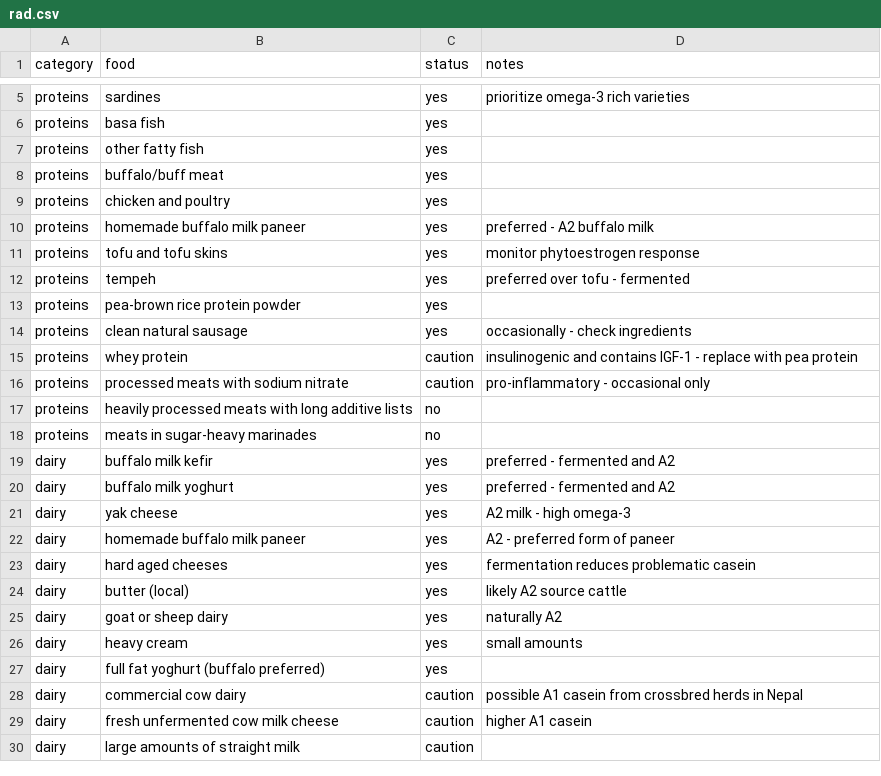
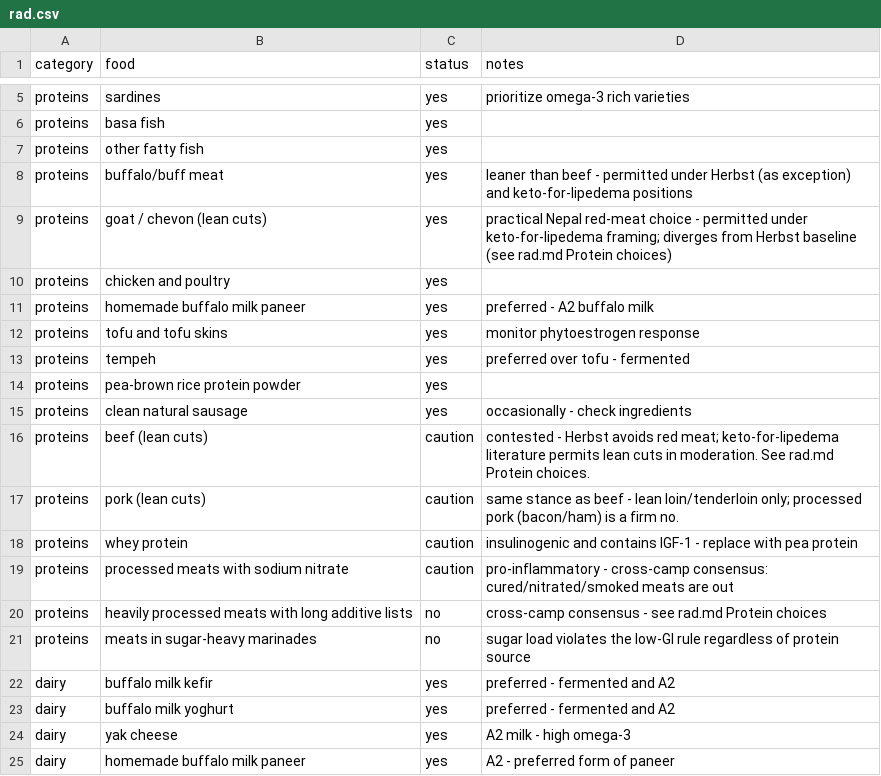
Before and after one commit to rek/parakeet, a CSV file: tools/data/rad.csv, drawn as a sheet; only a part is shown, gaps mark what is left out; the shorter side is filled out with more unchanged rows.

```diff
--- a/tools/data/rad.csv
+++ b/tools/data/rad.csv
@@ -7,3 +7,4 @@ proteins,basa fish,yes,
 proteins,other fatty fish,yes,
-proteins,buffalo/buff meat,yes,
+proteins,buffalo/buff meat,yes,leaner than beef - permitted under Herbst (as exception) and keto-for-lipedema positions
+proteins,goat / chevon (lean cuts),yes,practical Nepal red-meat choice - permitted under keto-for-lipedema framing; diverges from Herbst baseline (see rad.md Protein choices)
 proteins,chicken and poultry,yes,
@@ -14,6 +15,8 @@ proteins,pea-brown rice protein powder,yes,
 proteins,clean natural sausage,yes,occasionally - check ingredients
+proteins,beef (lean cuts),caution,contested - Herbst avoids red meat; keto-for-lipedema literature permits lean cuts in moderation. See rad.md Protein choices.
+proteins,pork (lean cuts),caution,same stance as beef - lean loin/tenderloin only; processed pork (bacon/ham) is a firm no.
 proteins,whey protein,caution,insulinogenic and contains IGF-1 - replace with pea protein
-proteins,processed meats with sodium nitrate,caution,pro-inflammatory - occasional only
-proteins,heavily processed meats with long additive lists,no,
-proteins,meats in sugar-heavy marinades,no,
+proteins,processed meats with sodium nitrate,caution,pro-inflammatory - cross-camp consensus: cured/nitrated/smoked meats are out
+proteins,heavily processed meats with long additive lists,no,cross-camp consensus - see rad.md Protein choices
+proteins,meats in sugar-heavy marinades,no,sugar load violates the low-GI rule regardless of protein source
 dairy,buffalo milk kefir,yes,preferred - fermented and A2
```
Also changed, not shown: tools/data/keto.csv, 12 other files.
